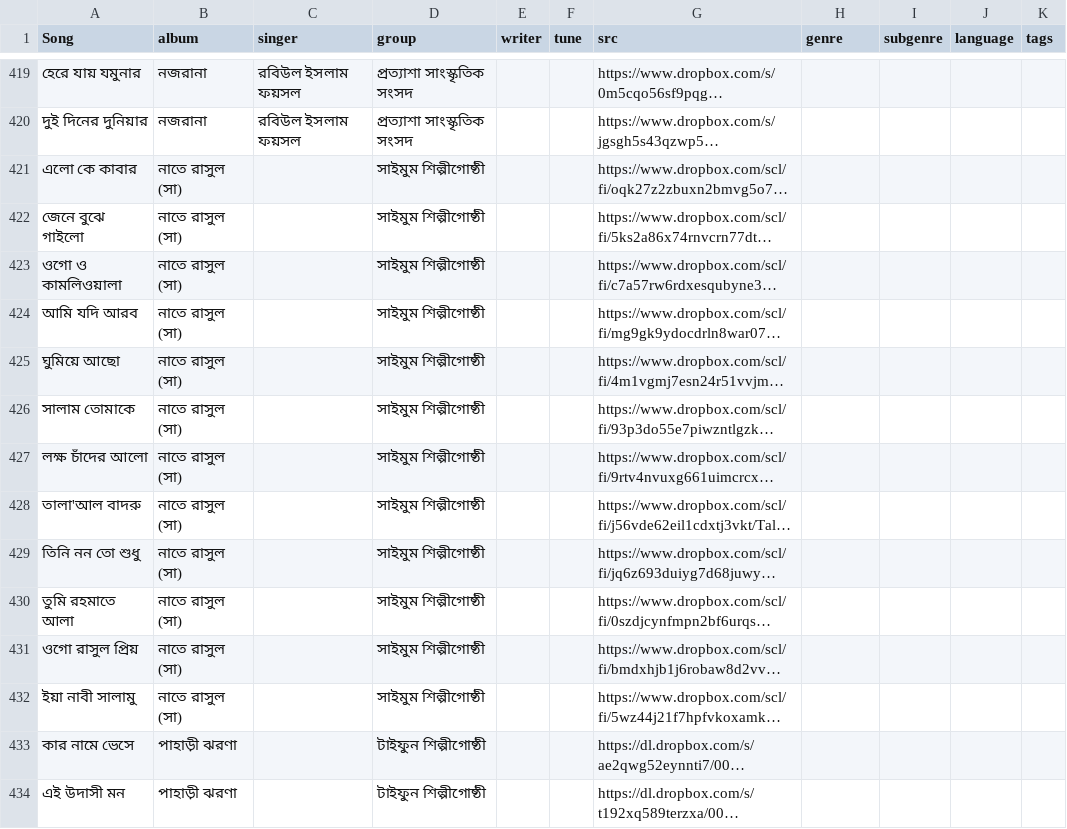
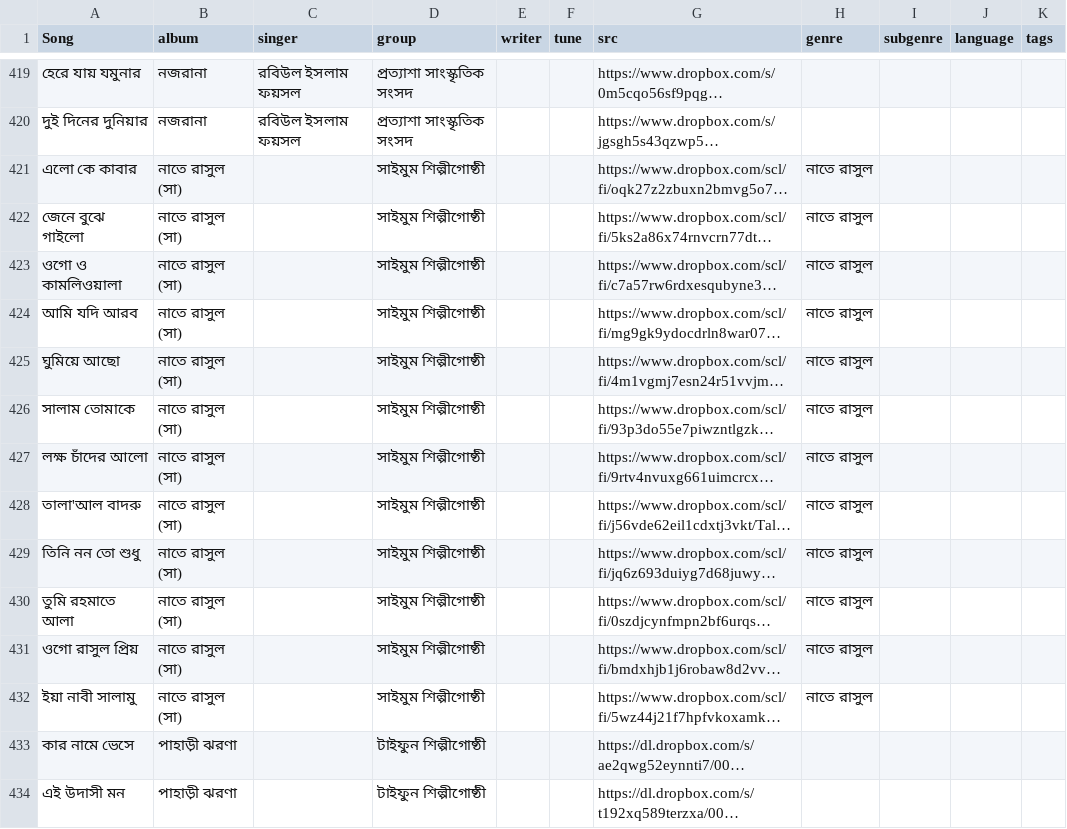
Before and after one commit to alomoy/songit, a CSV file: radio/songs.csv, drawn as a sheet; only a part is shown, gaps mark what is left out; long unchanged cells end in …; the diff covers the shown part only; the diff names each change by its address in the sheet, - before the commit and + after, or states it on an @@ line.

```diff
--- a/radio/songs.csv
+++ b/radio/songs.csv
-H421:H432 (genre): (empty)
+H421:H432 (genre): নাতে রাসুল
```
Also changed, not shown: 14 added rows elsewhere in this file.
